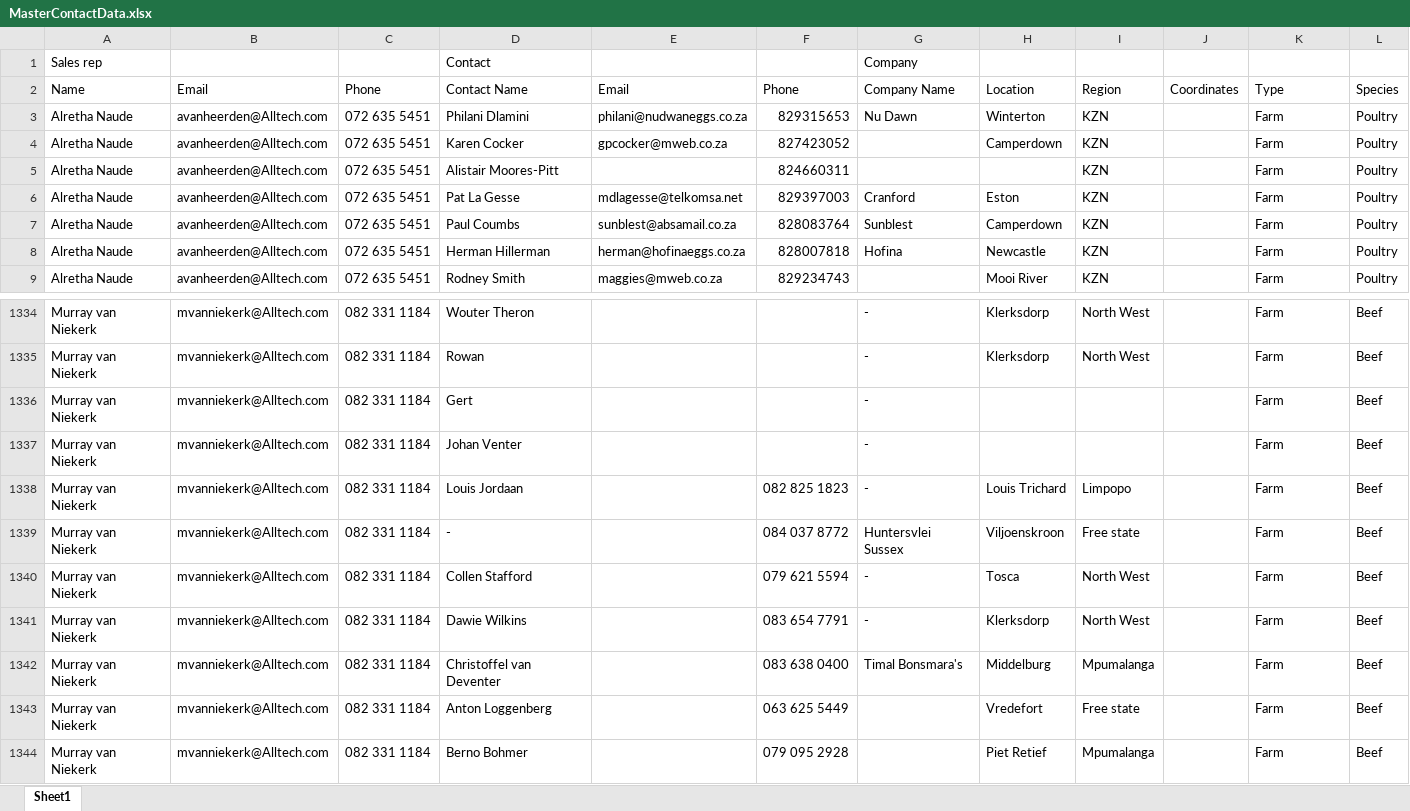
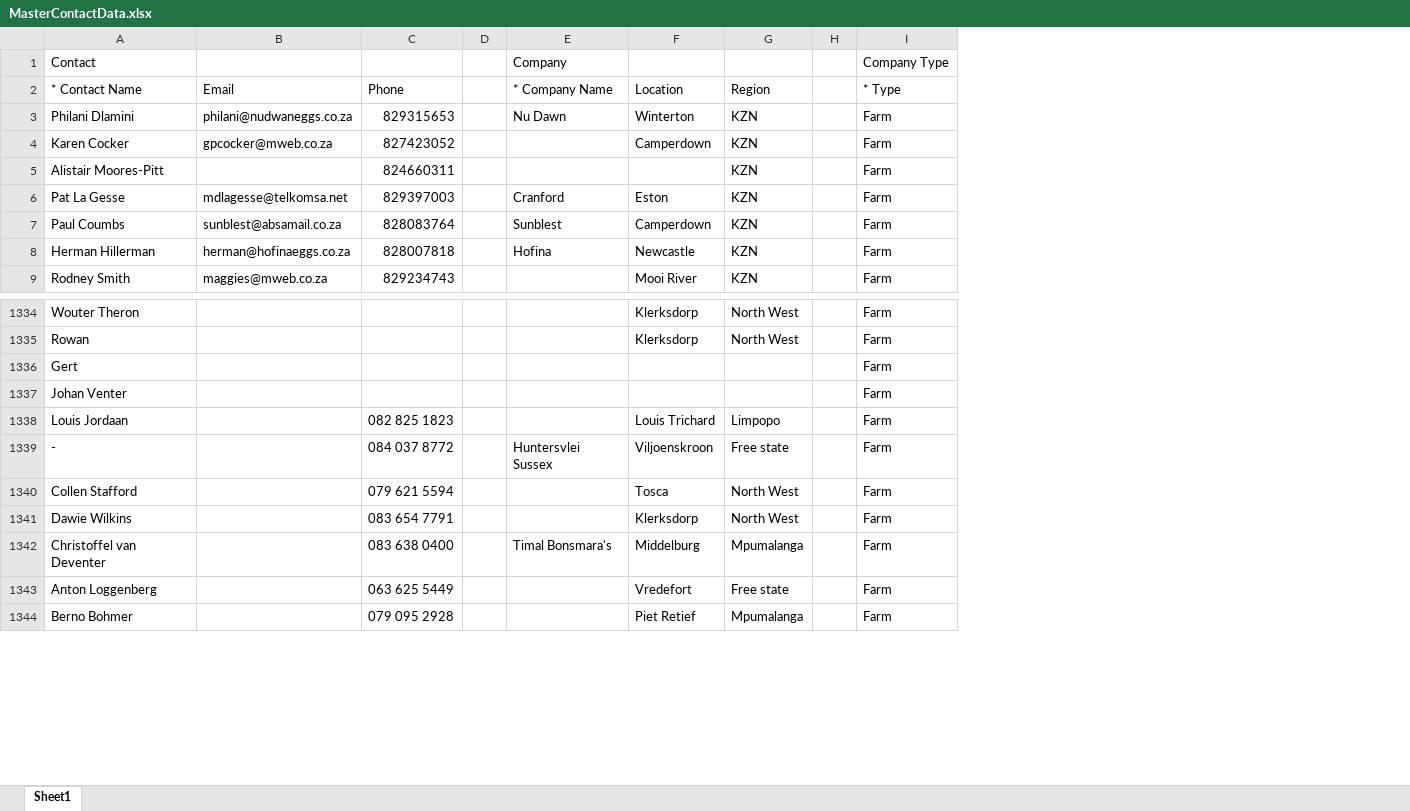
Before and after one commit to Mouton-Co/alltech, an Excel workbook: storage/excel/MasterContactData.xlsx, sheet Sheet1, drawn as a sheet; only a part is shown, gaps mark what is left out; values as stored, in another font and other column widths than the file's, no cell formats; removed rows and columns are numbered as before the commit, all else as after; the diff covers the shown part only; the diff names each change by its address in the sheet, - before the commit and + after, or states it on an @@ line.

```diff
--- a/storage/excel/MasterContactData.xlsx (sheet Sheet1)
+++ b/storage/excel/MasterContactData.xlsx (sheet Sheet1)
-column A (Name), row 1: Sales rep; rows 3-9: all Alretha Naude; rows 1334-1344: all Murray van Niekerk
-column B (Email), rows 3-9: all avanheerden@Alltech.com; rows 1334-1344: all mvanniekerk@Alltech.com
-column C (Phone), rows 3-9: all 072 635 5451; rows 1334-1344: all 082 331 1184
+column D, empty
-column J (Coordinates), empty
+column H, empty
-column L (Species), rows 3-9: all Poultry; rows 1334-1344: all Beef
-I1 (* Type): (empty)
+I1 (* Type): Company Type
-A2: Contact Name
+A2: * Contact Name
-E2: Company Name
+E2: * Company Name
-I2: Type
+I2: * Type
-E1334:E1338 (* Company Name): -
+E1334:E1338 (* Company Name): (empty)
-E1340:E1341 (* Company Name): -
+E1340:E1341 (* Company Name): (empty)
```
Also changed, not shown: 38 edited cells elsewhere in this sheet, cell formats, 37 other files.
